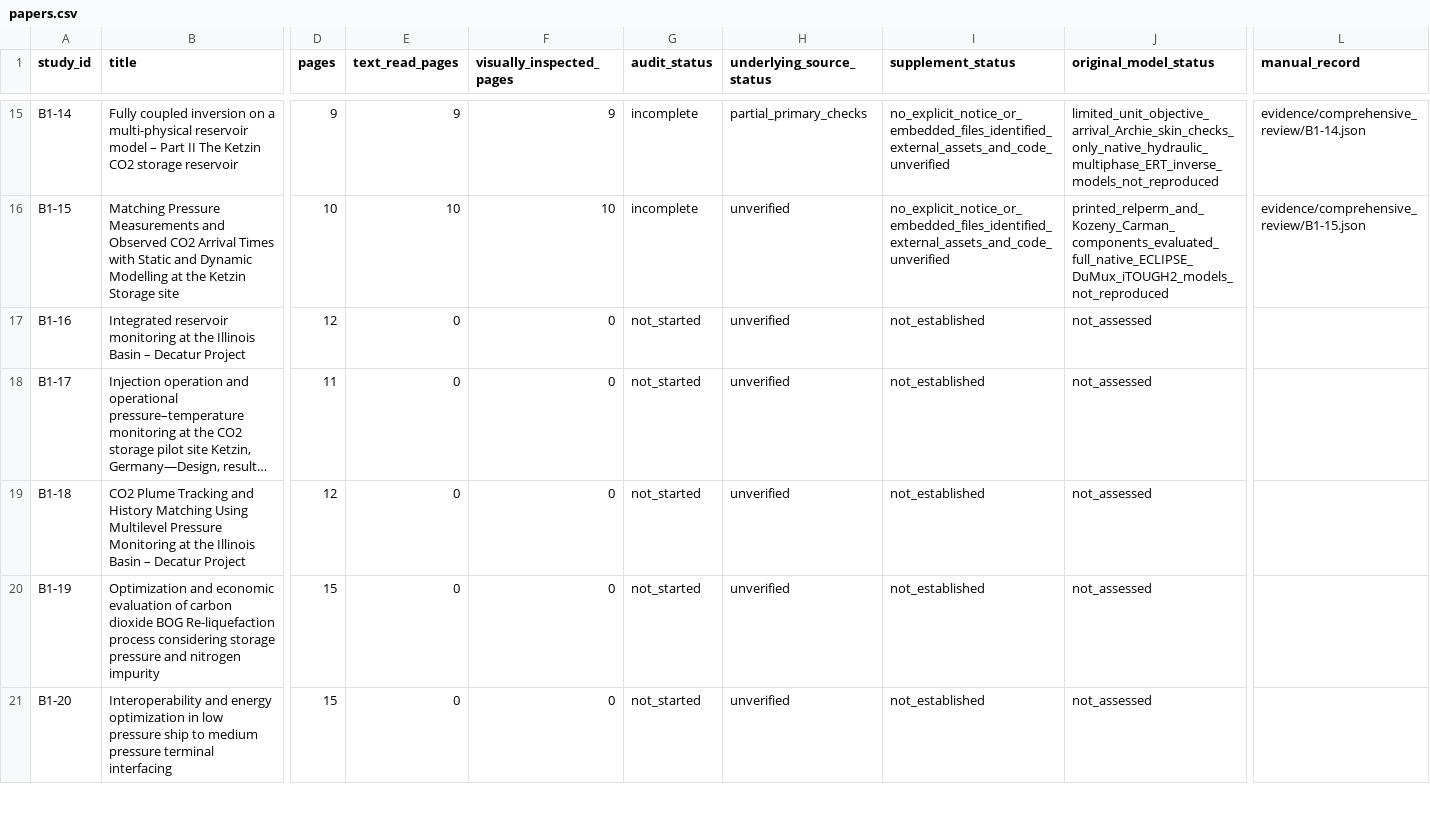
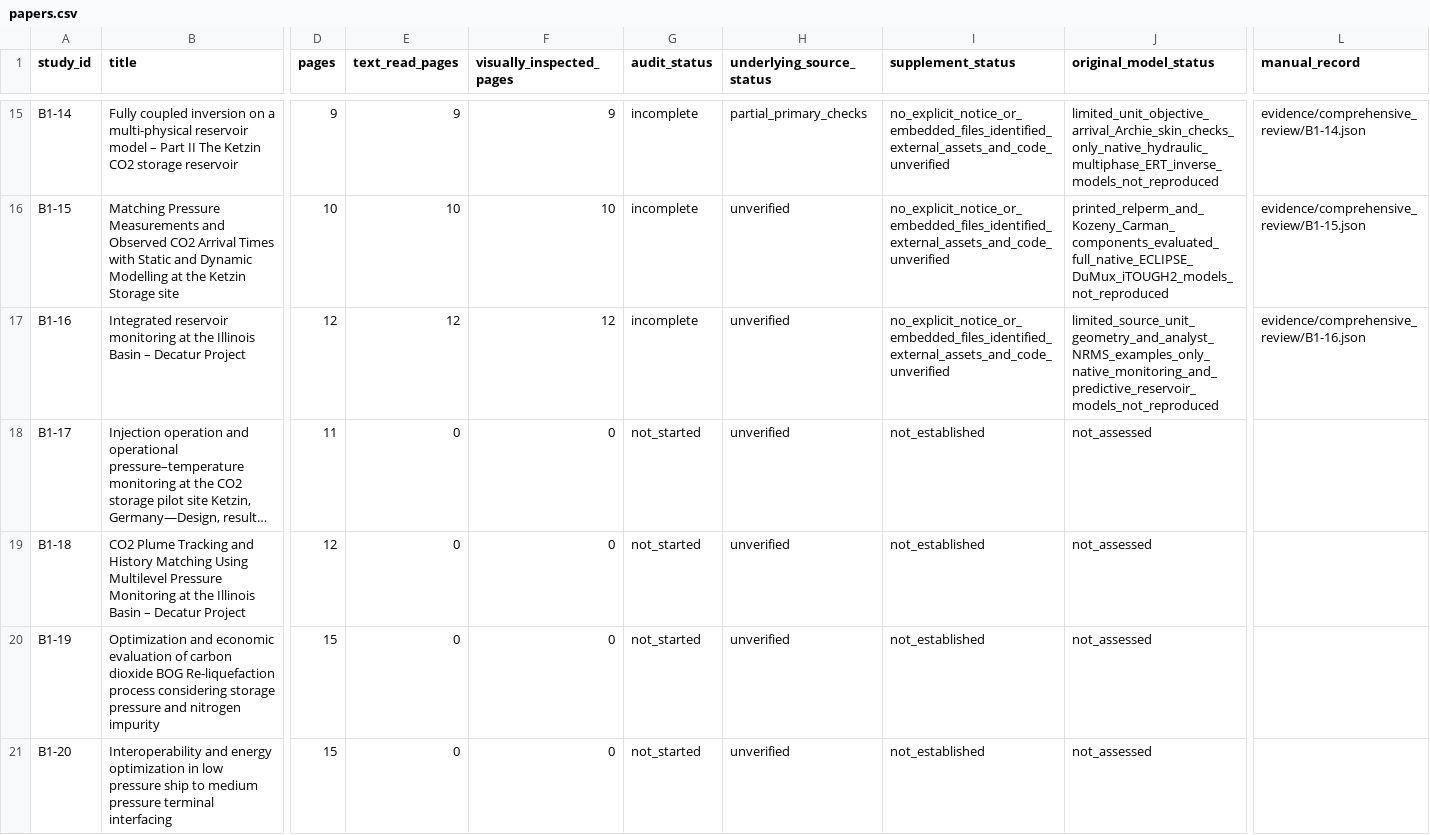
Before and after one commit to johnzhi/phd_decoding-v1, a CSV file: paper1/outputs/comprehensive_review/papers.csv, drawn as a sheet; only a part is shown, gaps mark what is left out; long unchanged cells end in …; the diff names each change by its address in the sheet, - before the commit and + after, or states it on an @@ line.

```diff
--- a/paper1/outputs/comprehensive_review/papers.csv
+++ b/paper1/outputs/comprehensive_review/papers.csv
-E17 (text_read_pages): 0
+E17 (text_read_pages): 12
-F17 (visually_inspected_pages): 0
+F17 (visually_inspected_pages): 12
-G17 (audit_status): not_started
+G17 (audit_status): incomplete
-I17 (supplement_status): not_established
+I17 (supplement_status): no_explicit_notice_or_embedded_files_identified_external_assets_and_code_unverified
-J17 (original_model_status): not_assessed
+J17 (original_model_status): limited_source_unit_geometry_and_analyst_NRMS_examples_only_native_monitoring_and_predictive_reservoir_models_not_reproduced
-L17 (manual_record): (empty)
+L17 (manual_record): evidence/comprehensive_review/B1-16.json
```
Also changed, not shown: paper1/outputs/comprehensive_review/issues.csv, paper1/outputs/comprehensive_review/pages.csv, 18 other files.
